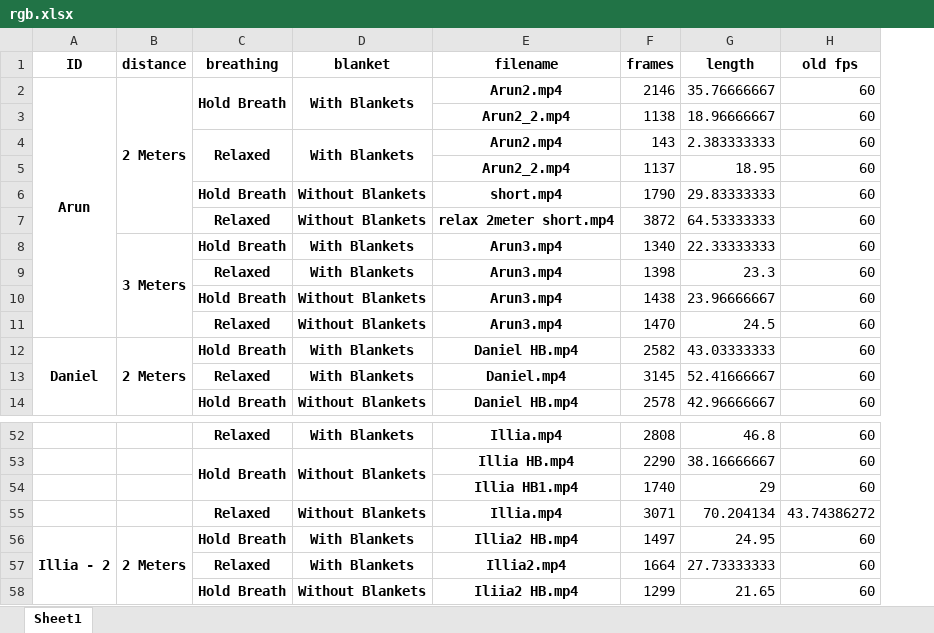
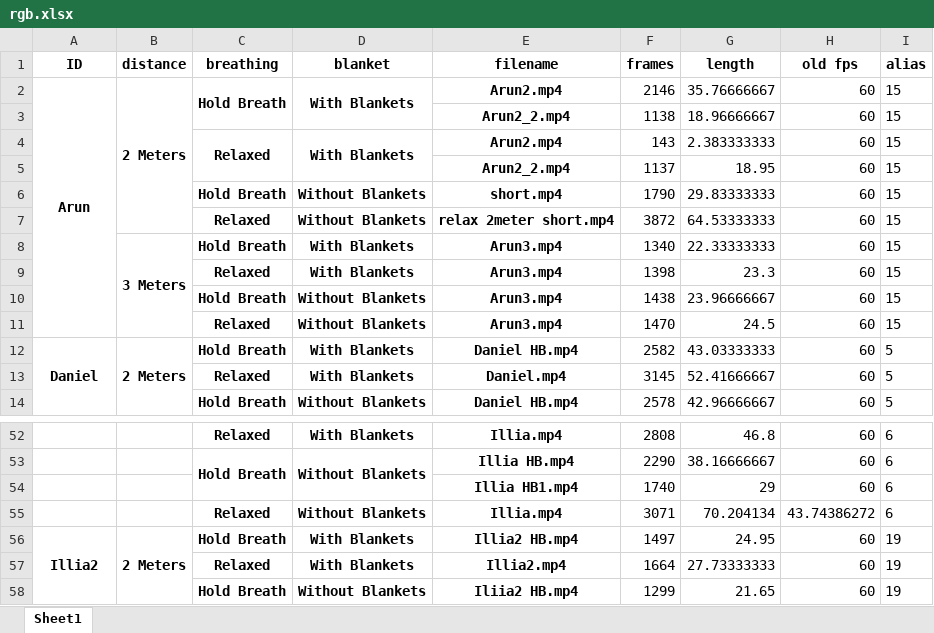
Before and after one commit to chvaldez10/Team-Design-Project, an Excel workbook: records/xlsx/rgb.xlsx, sheet Sheet1, drawn as a sheet; only a part is shown, gaps mark what is left out; values as stored, in another font and other column widths than the file's, no borders; the diff names each change by its address in the sheet, - before the commit and + after, or states it on an @@ line.

Commit message:
added alias infor to json file

```diff
--- a/records/xlsx/rgb.xlsx (sheet Sheet1)
+++ b/records/xlsx/rgb.xlsx (sheet Sheet1)
+column I (alias), rows 2-14: 15 | 15 | 15 | 15 | 15 | 15 | 15 | 15 | 15 | 15 | 5 | 5 | 5; rows 52-58: 6 | 6 | 6 | 6 | 19 | 19 | 19
-A56 (ID): Illia - 2
+A56 (ID): Illia2
```
Also changed, not shown: records/xlsx/thermal.xlsx, 11 other files.
